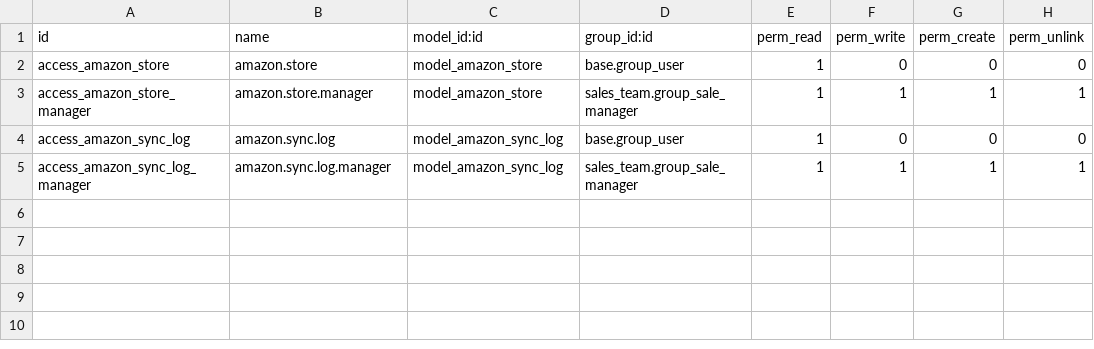
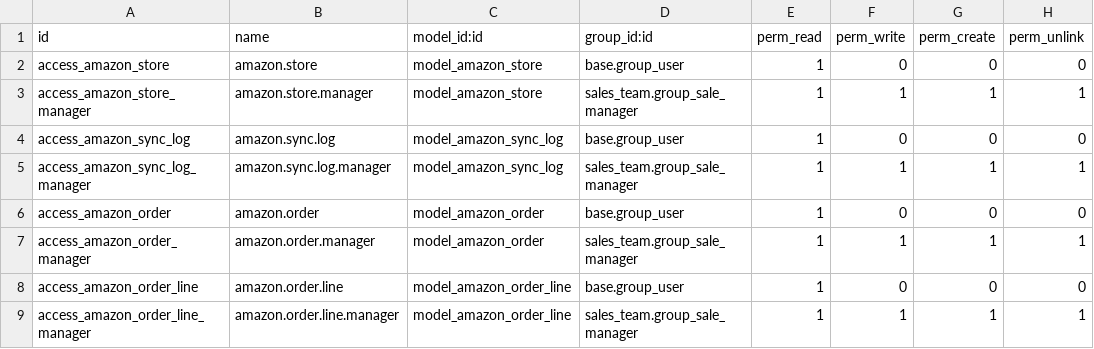
Before and after one commit to ugurlaryazilim-ui/odoougurlar, a CSV file: addons/amazon_integration/security/ir.model.access.csv, drawn as a sheet; the diff names each change by its address in the sheet, - before the commit and + after, or states it on an @@ line.

Commit message:
Fix Amazon order sync PII details, Nebim marketplace detection, add Amazon Orders menu and raw JSON view

```diff
--- a/addons/amazon_integration/security/ir.model.access.csv
+++ b/addons/amazon_integration/security/ir.model.access.csv
+row 6: access_amazon_order | amazon.order | model_amazon_order | base.group_user | 1 | 0 | 0 | 0
+row 7: access_amazon_order_manager | amazon.order.manager | model_amazon_order | sales_team.group_sale_manager | 1 | 1 | 1 | 1
+row 8: access_amazon_order_line | amazon.order.line | model_amazon_order_line | base.group_user | 1 | 0 | 0 | 0
+row 9: access_amazon_order_line_manager | amazon.order.line.manager | model_amazon_order_line | sales_team.group_sale_manager | 1 | 1 | 1 | 1
```
Also changed, not shown: 12 other files.
